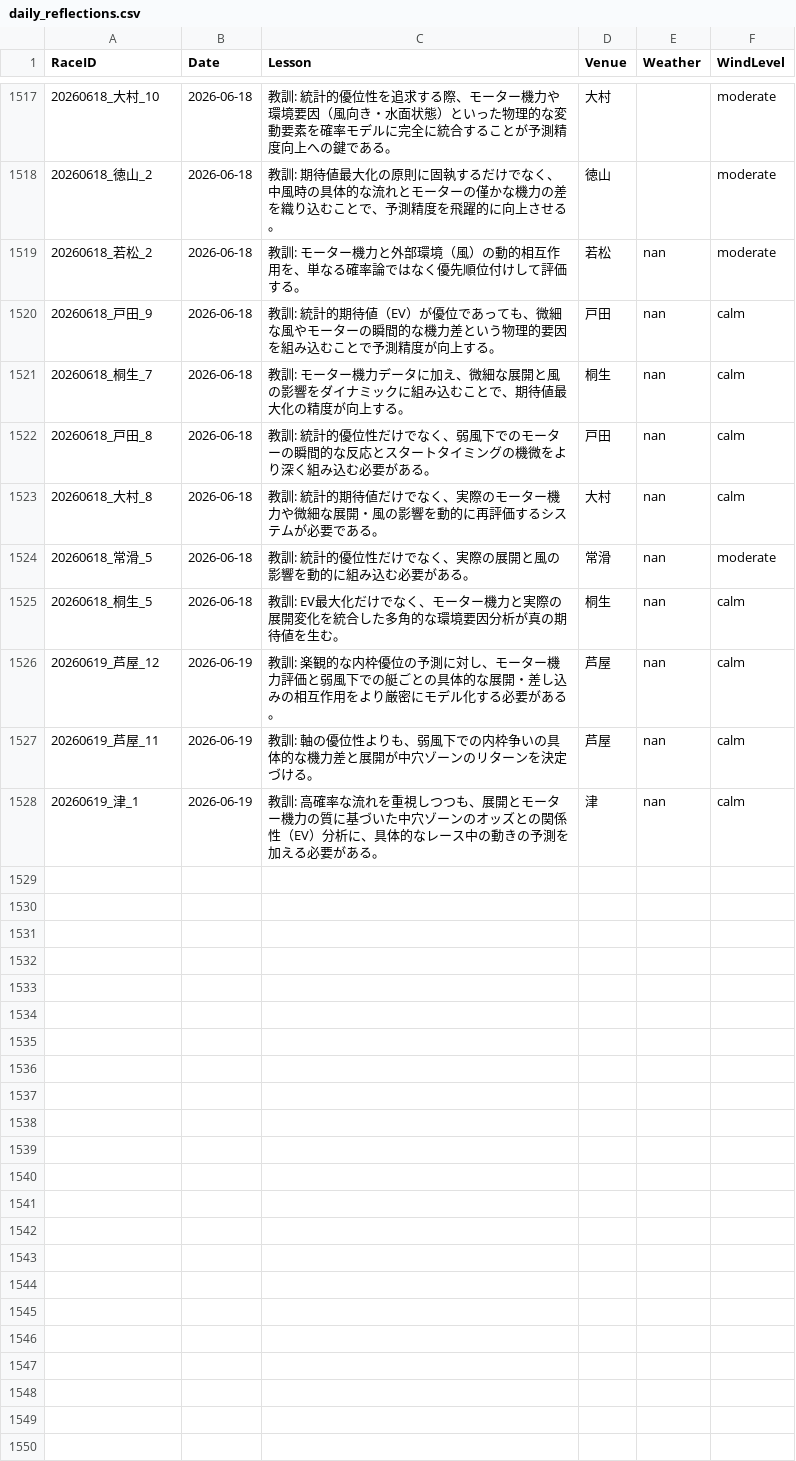
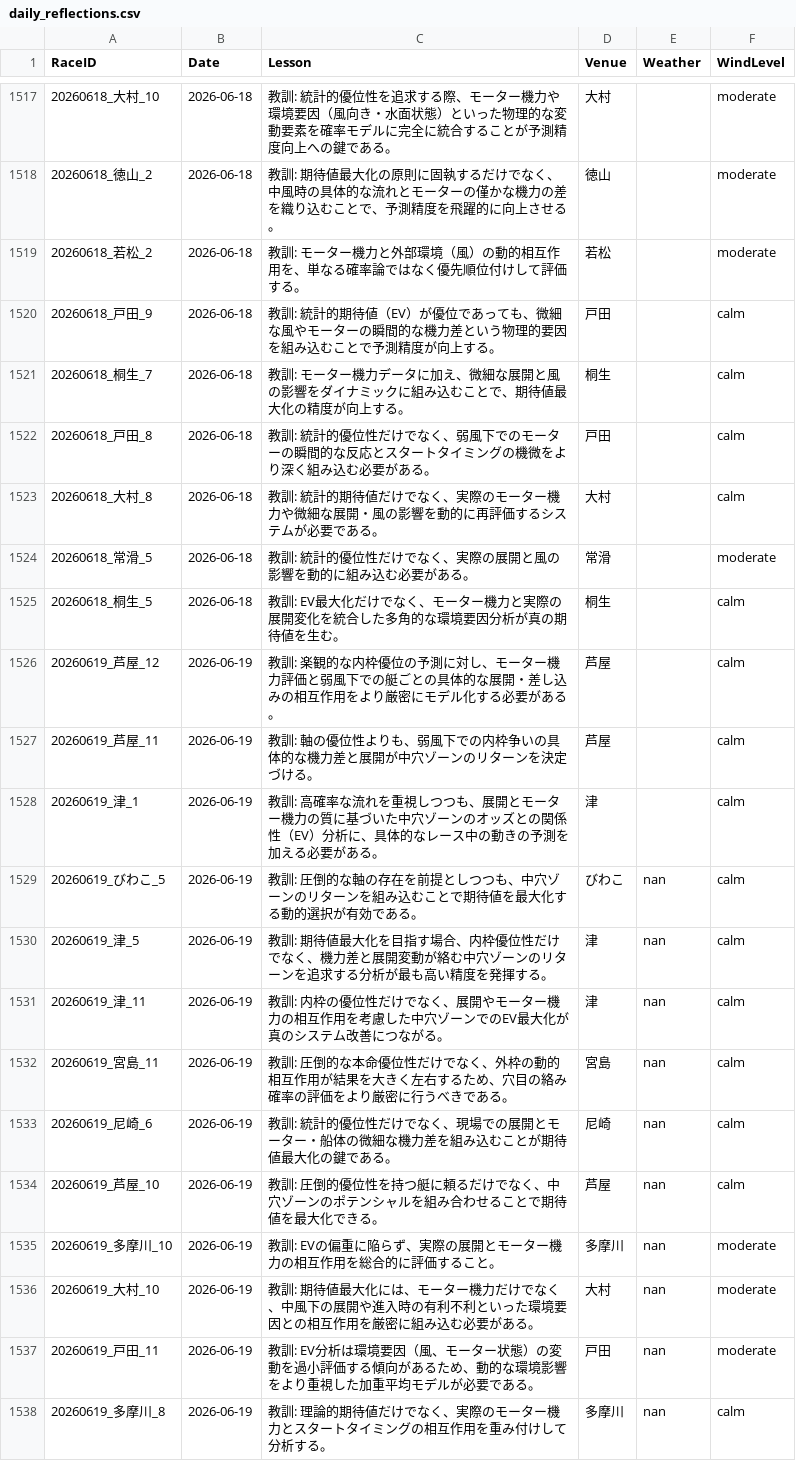
Before and after one commit to kids-masaru/Play, a CSV file: dashboard/public/daily_data/daily_reflections.csv, drawn as a sheet; only a part is shown, gaps mark what is left out.

```diff
--- a/dashboard/public/daily_data/daily_reflections.csv
+++ b/dashboard/public/daily_data/daily_reflections.csv
@@ -1521,11 +1521,21 @@ RaceID,Date,Lesson,Venue,Weather,WindLevel
 20260618_徳山_2,2026-06-18,教訓: 期待値最大化の原則に固執するだけでなく、中風時の具体的な流れとモーターの僅かな機力の差を織り込むことで、予測精度を飛躍的に向上させる。,徳山,,moderate
-20260618_若松_2,2026-06-18,教訓: モーター機力と外部環境（風）の動的相互作用を、単なる確率論ではなく優先順位付けして評価する。,若松,nan,moderate
-20260618_戸田_9,2026-06-18,教訓: 統計的期待値（EV）が優位であっても、微細な風やモーターの瞬間的な機力差という物理的要因を組み込むことで予測精度が向上する。,戸田,nan,calm
-20260618_桐生_7,2026-06-18,教訓: モーター機力データに加え、微細な展開と風の影響をダイナミックに組み込むことで、期待値最大化の精度が向上する。,桐生,nan,calm
-20260618_戸田_8,2026-06-18,教訓: 統計的優位性だけでなく、弱風下でのモーターの瞬間的な反応とスタートタイミングの機微をより深く組み込む必要がある。,戸田,nan,calm
-20260618_大村_8,2026-06-18,教訓: 統計的期待値だけでなく、実際のモーター機力や微細な展開・風の影響を動的に再評価するシステムが必要である。,大村,nan,calm
-20260618_常滑_5,2026-06-18,教訓: 統計的優位性だけでなく、実際の展開と風の影響を動的に組み込む必要がある。,常滑,nan,moderate
-20260618_桐生_5,2026-06-18,教訓: EV最大化だけでなく、モーター機力と実際の展開変化を統合した多角的な環境要因分析が真の期待値を生む。,桐生,nan,calm
-20260619_芦屋_12,2026-06-19,教訓: 楽観的な内枠優位の予測に対し、モーター機力評価と弱風下での艇ごとの具体的な展開・差し込みの相互作用をより厳密にモデル化する必要がある。,芦屋,nan,calm
-20260619_芦屋_11,2026-06-19,教訓: 軸の優位性よりも、弱風下での内枠争いの具体的な機力差と展開が中穴ゾーンのリターンを決定づける。,芦屋,nan,calm
-20260619_津_1,2026-06-19,教訓: 高確率な流れを重視しつつも、展開とモーター機力の質に基づいた中穴ゾーンのオッズとの関係性（EV）分析に、具体的なレース中の動きの予測を加える必要がある。,津,nan,calm
+20260618_若松_2,2026-06-18,教訓: モーター機力と外部環境（風）の動的相互作用を、単なる確率論ではなく優先順位付けして評価する。,若松,,moderate
+20260618_戸田_9,2026-06-18,教訓: 統計的期待値（EV）が優位であっても、微細な風やモーターの瞬間的な機力差という物理的要因を組み込むことで予測精度が向上する。,戸田,,calm
+20260618_桐生_7,2026-06-18,教訓: モーター機力データに加え、微細な展開と風の影響をダイナミックに組み込むことで、期待値最大化の精度が向上する。,桐生,,calm
+20260618_戸田_8,2026-06-18,教訓: 統計的優位性だけでなく、弱風下でのモーターの瞬間的な反応とスタートタイミングの機微をより深く組み込む必要がある。,戸田,,calm
+20260618_大村_8,2026-06-18,教訓: 統計的期待値だけでなく、実際のモーター機力や微細な展開・風の影響を動的に再評価するシステムが必要である。,大村,,calm
+20260618_常滑_5,2026-06-18,教訓: 統計的優位性だけでなく、実際の展開と風の影響を動的に組み込む必要がある。,常滑,,moderate
+20260618_桐生_5,2026-06-18,教訓: EV最大化だけでなく、モーター機力と実際の展開変化を統合した多角的な環境要因分析が真の期待値を生む。,桐生,,calm
+20260619_芦屋_12,2026-06-19,教訓: 楽観的な内枠優位の予測に対し、モーター機力評価と弱風下での艇ごとの具体的な展開・差し込みの相互作用をより厳密にモデル化する必要がある。,芦屋,,calm
+20260619_芦屋_11,2026-06-19,教訓: 軸の優位性よりも、弱風下での内枠争いの具体的な機力差と展開が中穴ゾーンのリターンを決定づける。,芦屋,,calm
+20260619_津_1,2026-06-19,教訓: 高確率な流れを重視しつつも、展開とモーター機力の質に基づいた中穴ゾーンのオッズとの関係性（EV）分析に、具体的なレース中の動きの予測を加える必要がある。,津,,calm
+20260619_びわこ_5,2026-06-19,教訓: 圧倒的な軸の存在を前提としつつも、中穴ゾーンのリターンを組み込むことで期待値を最大化する動的選択が有効である。,びわこ,nan,calm
+20260619_津_5,2026-06-19,教訓: 期待値最大化を目指す場合、内枠優位性だけでなく、機力差と展開変動が絡む中穴ゾーンのリターンを追求する分析が最も高い精度を発揮する。,津,nan,calm
+20260619_津_11,2026-06-19,教訓: 内枠の優位性だけでなく、展開やモーター機力の相互作用を考慮した中穴ゾーンでのEV最大化が真のシステム改善につながる。,津,nan,calm
+20260619_宮島_11,2026-06-19,教訓: 圧倒的な本命優位性だけでなく、外枠の動的相互作用が結果を大きく左右するため、穴目の絡み確率の評価をより厳密に行うべきである。,宮島,nan,calm
+20260619_尼崎_6,2026-06-19,教訓: 統計的優位性だけでなく、現場での展開とモーター・船体の微細な機力差を組み込むことが期待値最大化の鍵である。,尼崎,nan,calm
+20260619_芦屋_10,2026-06-19,教訓: 圧倒的優位性を持つ艇に頼るだけでなく、中穴ゾーンのポテンシャルを組み合わせることで期待値を最大化できる。,芦屋,nan,calm
+20260619_多摩川_10,2026-06-19,教訓: EVの偏重に陥らず、実際の展開とモーター機力の相互作用を総合的に評価すること。,多摩川,nan,moderate
+20260619_大村_10,2026-06-19,教訓: 期待値最大化には、モーター機力だけでなく、中風下の展開や進入時の有利不利といった環境要因との相互作用を厳密に組み込む必要がある。,大村,nan,moderate
+20260619_戸田_11,2026-06-19,教訓: EV分析は環境要因（風、モーター状態）の変動を過小評価する傾向があるため、動的な環境影響をより重視した加重平均モデルが必要である。,戸田,nan,moderate
+20260619_多摩川_8,2026-06-19,教訓: 理論的期待値だけでなく、実際のモーター機力とスタートタイミングの相互作用を重み付けして分析する。,多摩川,nan,calm
```
Also changed, not shown: daily_data/daily_reflections.csv, 7 other files.
